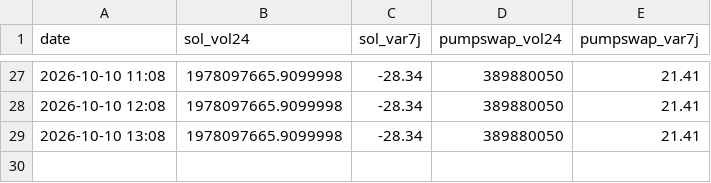
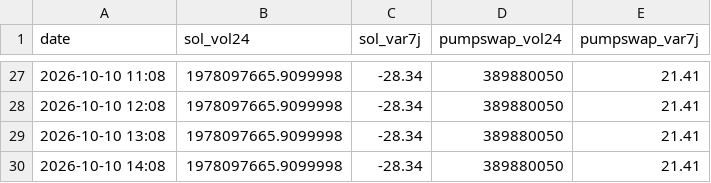
Before and after one commit to loyt1/memecoin-scanner, a CSV file: data/contexte.csv, drawn as a sheet; only a part is shown, gaps mark what is left out; the diff names each change by its address in the sheet, - before the commit and + after, or states it on an @@ line.

```diff
--- a/data/contexte.csv
+++ b/data/contexte.csv
+row 30: 2026-10-10 14:08 | 1978097665.9099998 | -28.34 | 389880050 | 21.41
```
Also changed, not shown: 7 other files.
